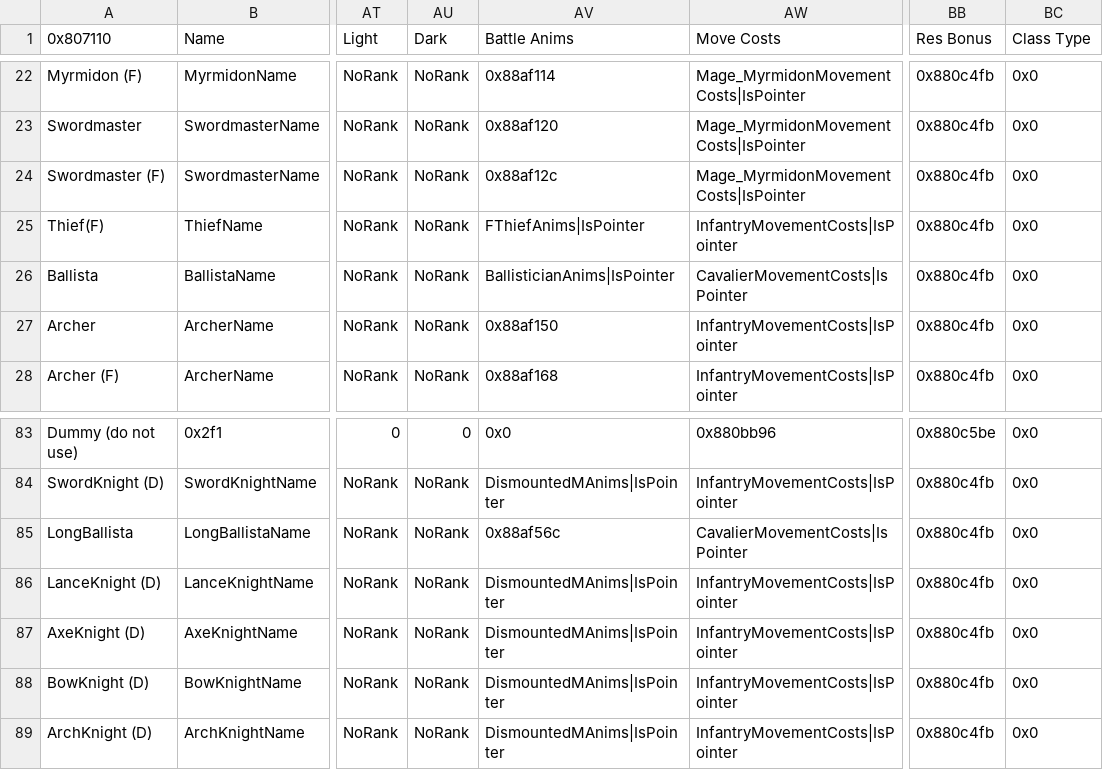
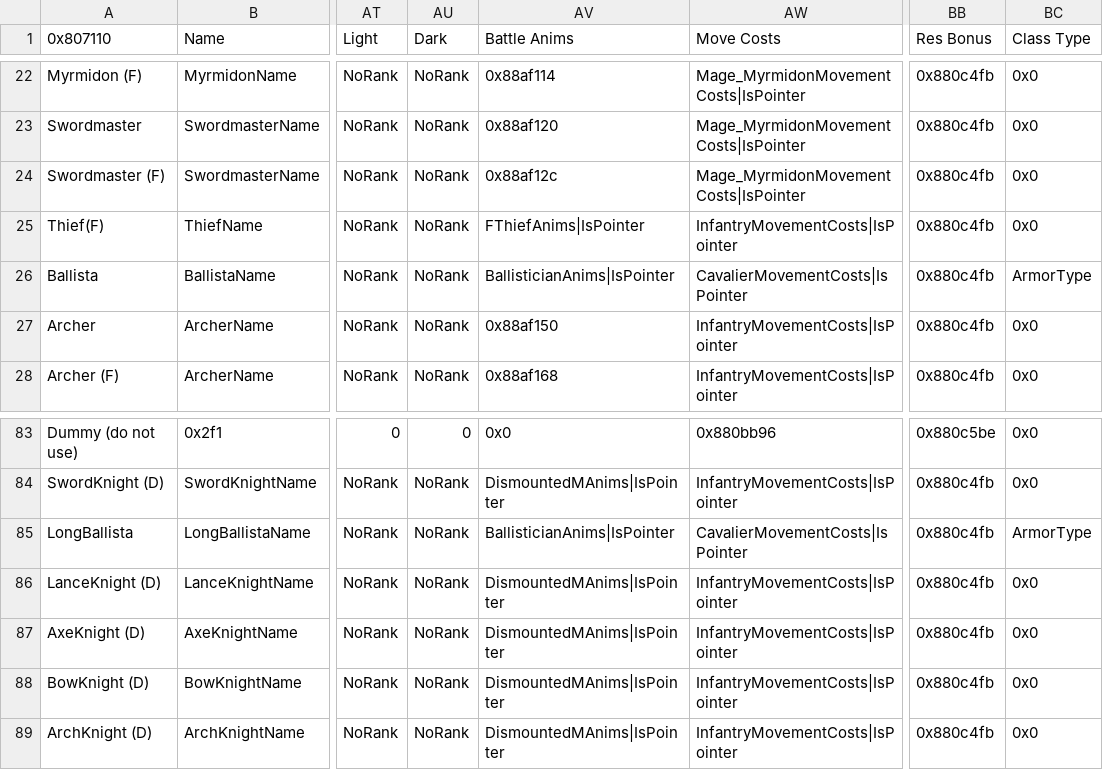
Before and after one commit to legendofloog/Teleshack-II, a CSV file: Tables/NightmareModules/CharactersClasses/ClassTable.csv, drawn as a sheet; only a part is shown, gaps mark what is left out; the diff names each change by its address in the sheet, - before the commit and + after, or states it on an @@ line.

```diff
--- a/Tables/NightmareModules/CharactersClasses/ClassTable.csv
+++ b/Tables/NightmareModules/CharactersClasses/ClassTable.csv
-BC26 (Class Type): 0x0
+BC26 (Class Type): ArmorType
-AV85 (Battle Anims): 0x88af56c
+AV85 (Battle Anims): BallisticianAnims|IsPointer
-BC85 (Class Type): 0x0
+BC85 (Class Type): ArmorType
```
Also changed, not shown: Tables/NightmareModules/ChapterData/ChapterData.csv, 12 other files.
